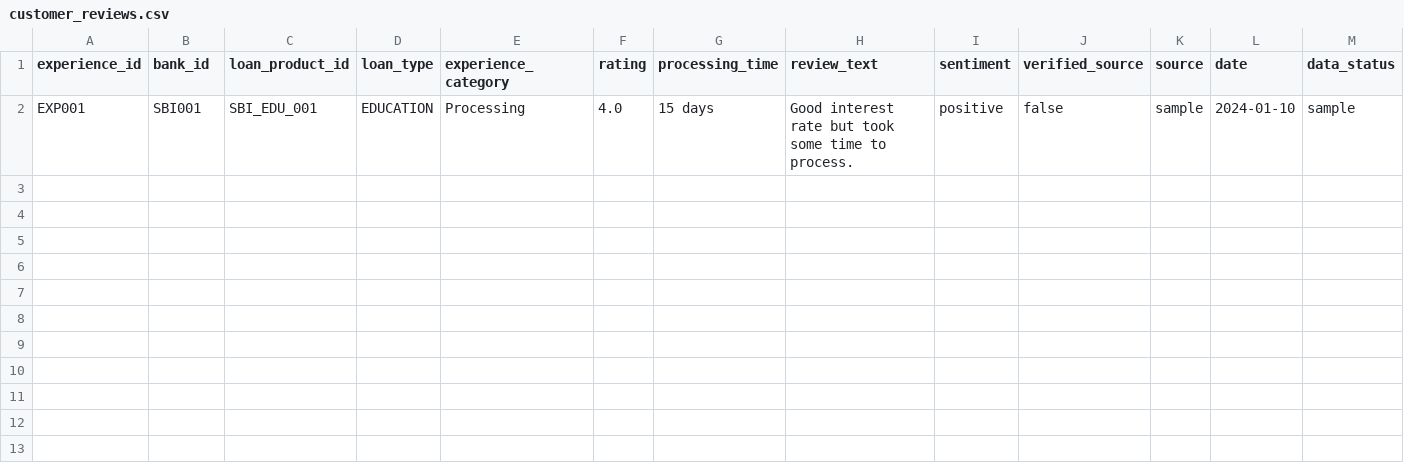
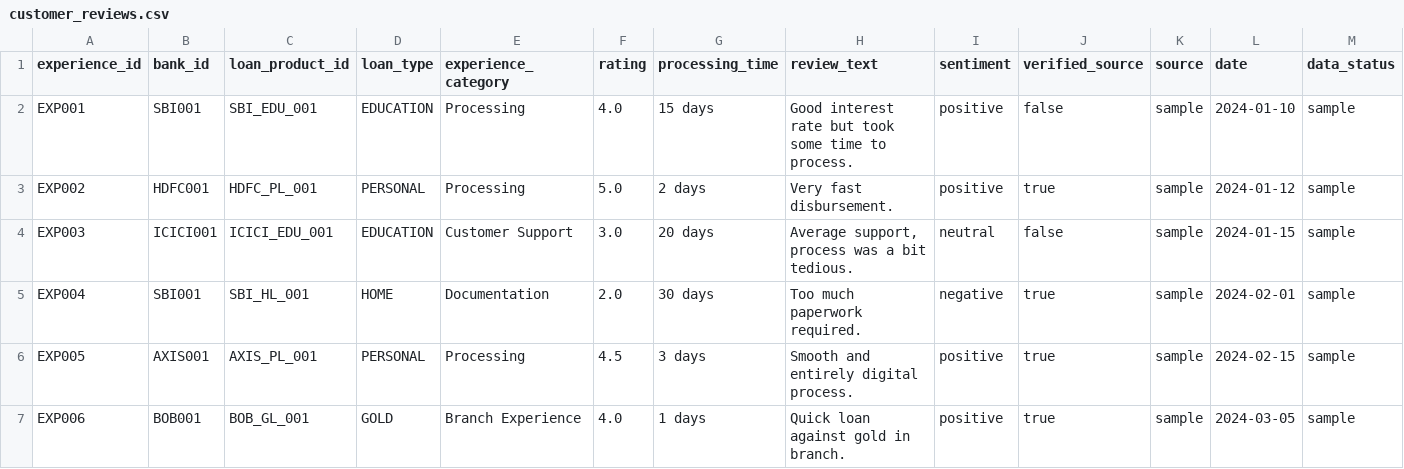
Before and after one commit to angelverman2021-a11y/edu4loan, a CSV file: dataset/experiences/customer_reviews.csv, drawn as a sheet; the diff names each change by its address in the sheet, - before the commit and + after, or states it on an @@ line.

Commit message:
feat: Expand dataset with more banks, products and validation scope

```diff
--- a/dataset/experiences/customer_reviews.csv
+++ b/dataset/experiences/customer_reviews.csv
+row 3: EXP002 | HDFC001 | HDFC_PL_001 | PERSONAL | Processing | 5.0 | 2 days | Very fast disbursement. | positive | true | sample | 2024-01-12 | sample
+row 4: EXP003 | ICICI001 | ICICI_EDU_001 | EDUCATION | Customer Support | 3.0 | 20 days | Average support, process was a bit tedious. | neutral | false | sample | 2024-01-15 | sample
+row 5: EXP004 | SBI001 | SBI_HL_001 | HOME | Documentation | 2.0 | 30 days | Too much paperwork required. | negative | true | sample | 2024-02-01 | sample
+row 6: EXP005 | AXIS001 | AXIS_PL_001 | PERSONAL | Processing | 4.5 | 3 days | Smooth and entirely digital process. | positive | true | sample | 2024-02-15 | sample
+row 7: EXP006 | BOB001 | BOB_GL_001 | GOLD | Branch Experience | 4.0 | 1 days | Quick loan against gold in branch. | positive | true | sample | 2024-03-05 | sample
```
Also changed, not shown: dataset/banks/banks.csv, dataset/loan_products/business_loans.csv, 10 other files.
